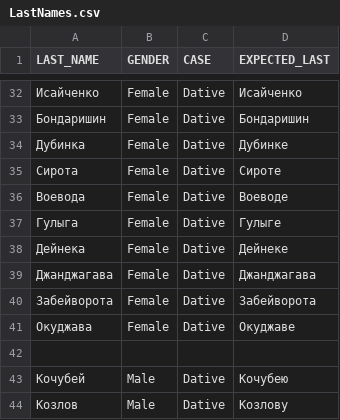
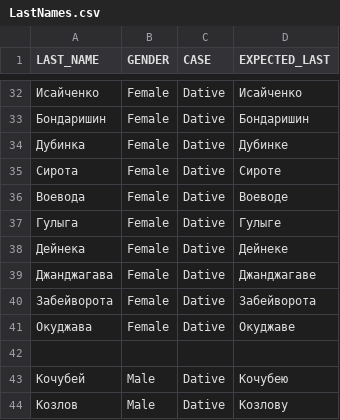
Before and after one commit to petrovich/petrovich-eval, a CSV file: LastNames.csv, drawn as a sheet; only a part is shown, gaps mark what is left out.

Commit message:
Fixed 'Джанджагава' according to latest rules and 'surnames.tsv'

```diff
--- a/LastNames.csv
+++ b/LastNames.csv
@@ -38,3 +38,3 @@
 Дейнека, Female, Dative, Дейнеке
-Джанджагава, Female, Dative, Джанджагава
+Джанджагава, Female, Dative, Джанджагаве
 Забейворота, Female, Dative, Забейворота
```
